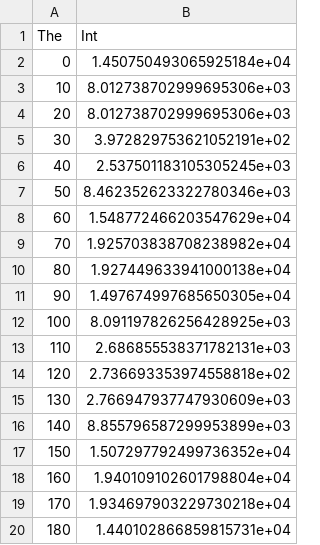
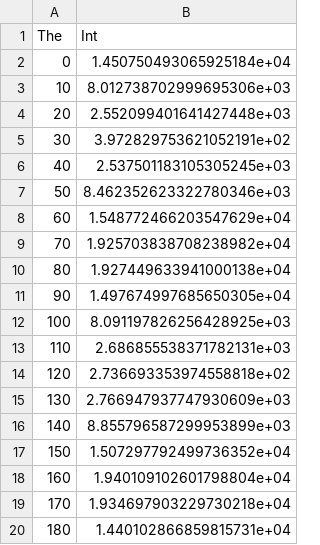
Before and after one commit to Leoniasha/Lab, a CSV file: Raman - Sheet1.csv, drawn as a sheet.

Commit message:
Update Raman - Sheet1.csv

```diff
--- a/Raman - Sheet1.csv
+++ b/Raman - Sheet1.csv
@@ -3,3 +3,3 @@ The,Int
 10,8.012738702999695306e+03
-20,8.012738702999695306e+03
+20,2.552099401641427448e+03
 30,3.972829753621052191e+02
```
